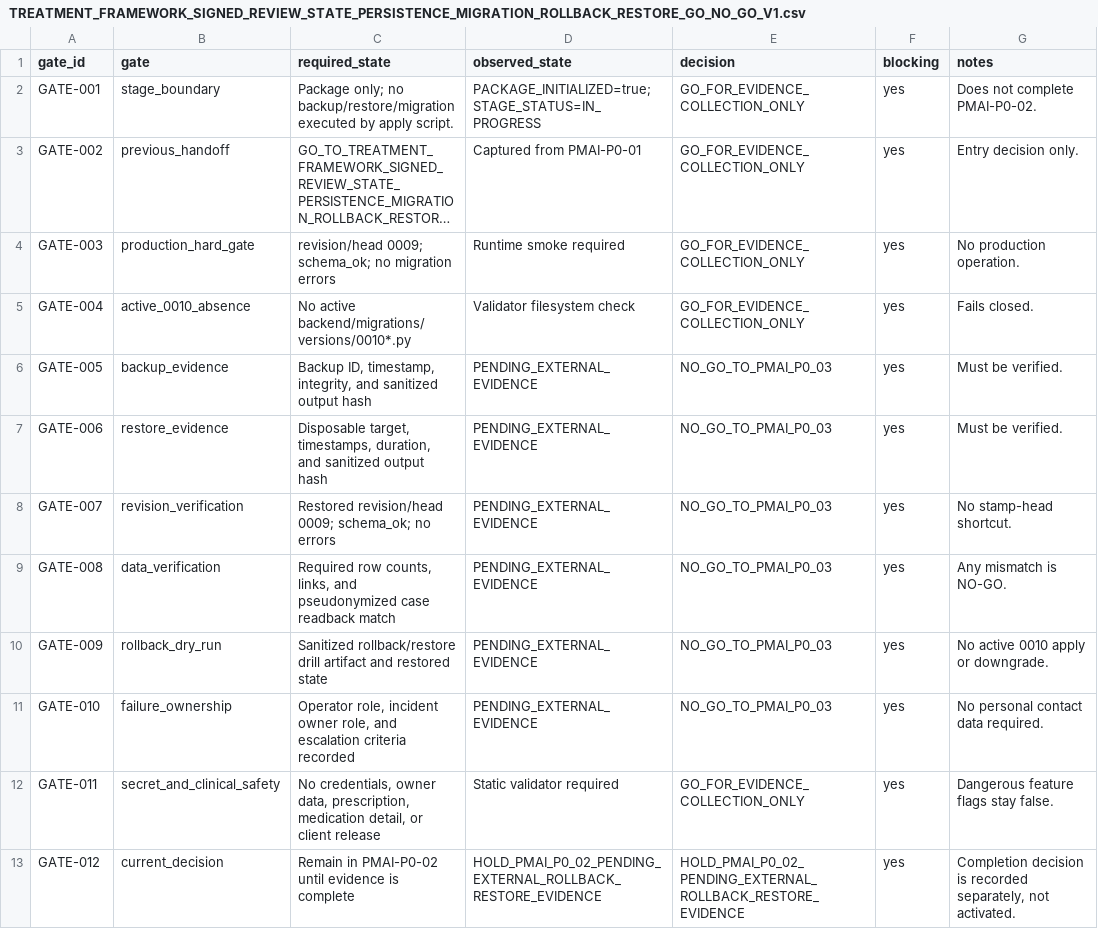
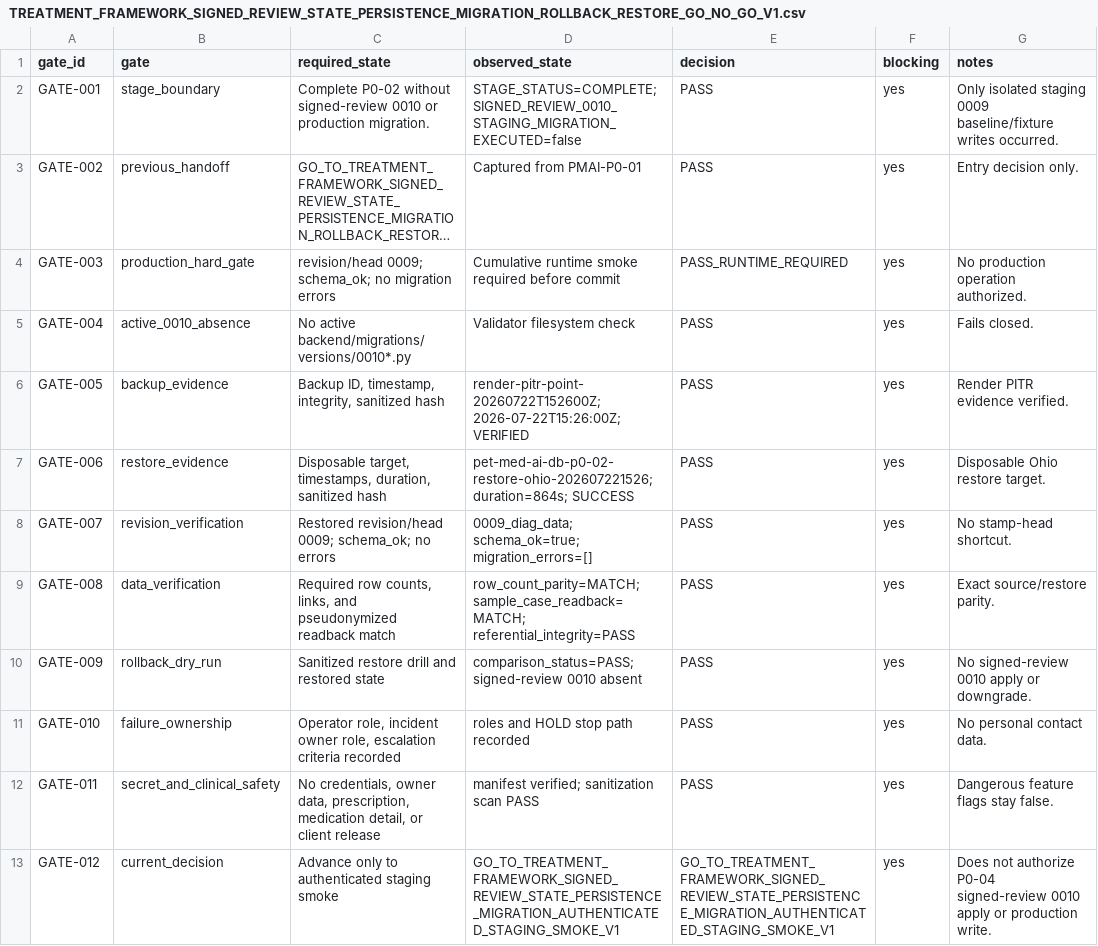
Before and after one commit to pet-med-ai/Pet-med-ai, a CSV file: docs/clinical_data/TREATMENT_FRAMEWORK_SIGNED_REVIEW_STATE_PERSISTENCE_MIGRATION_ROLLBACK_RESTORE_GO_NO_GO_V1.csv, drawn as a sheet; long unchanged cells end in …; the diff names each change by its address in the sheet, - before the commit and + after, or states it on an @@ line.

```diff
--- a/docs/clinical_data/TREATMENT_FRAMEWORK_SIGNED_REVIEW_STATE_PERSISTENCE_MIGRATION_ROLLBACK_RESTORE_GO_NO_GO_V1.csv
+++ b/docs/clinical_data/TREATMENT_FRAMEWORK_SIGNED_REVIEW_STATE_PERSISTENCE_MIGRATION_ROLLBACK_RESTORE_GO_NO_GO_V1.csv
-C2 (required_state): Package only; no backup/restore/migration executed by apply script.
+C2 (required_state): Complete P0-02 without signed-review 0010 or production migration.
-D2 (observed_state): PACKAGE_INITIALIZED=true; STAGE_STATUS=IN_PROGRESS
+D2 (observed_state): STAGE_STATUS=COMPLETE; SIGNED_REVIEW_0010_STAGING_MIGRATION_EXECUTED=false
-E2:E3 (decision): GO_FOR_EVIDENCE_COLLECTION_ONLY
+E2:E3 (decision): PASS
-G2 (notes): Does not complete PMAI-P0-02.
+G2 (notes): Only isolated staging 0009 baseline/fixture writes occurred.
-D4 (observed_state): Runtime smoke required
+D4 (observed_state): Cumulative runtime smoke required before commit
-E4 (decision): GO_FOR_EVIDENCE_COLLECTION_ONLY
+E4 (decision): PASS_RUNTIME_REQUIRED
-G4 (notes): No production operation.
+G4 (notes): No production operation authorized.
-E5 (decision): GO_FOR_EVIDENCE_COLLECTION_ONLY
+E5 (decision): PASS
-C6 (required_state): …timestamp, integrity, and sanitized output hash
+C6 (required_state): …timestamp, integrity, sanitized hash
-D6 (observed_state): PENDING_EXTERNAL_EVIDENCE
+D6 (observed_state): render-pitr-point-20260722T152600Z; 2026-07-22T15:26:00Z; VERIFIED
-E6:E11 (decision): NO_GO_TO_PMAI_P0_03
+E6:E11 (decision): PASS
-G6 (notes): Must be verified.
+G6 (notes): Render PITR evidence verified.
-C7 (required_state): …timestamps, duration, and sanitized output hash
+C7 (required_state): …timestamps, duration, sanitized hash
-D7 (observed_state): PENDING_EXTERNAL_EVIDENCE
+D7 (observed_state): pet-med-ai-db-p0-02-restore-ohio-202607221526; duration=864s; SUCCESS
-G7 (notes): Must be verified.
+G7 (notes): Disposable Ohio restore target.
-D8 (observed_state): PENDING_EXTERNAL_EVIDENCE
+D8 (observed_state): 0009_diag_data; schema_ok=true; migration_errors=[]
-C9 (required_state): …and pseudonymized case readback match
+C9 (required_state): …and pseudonymized readback match
-D9 (observed_state): PENDING_EXTERNAL_EVIDENCE
+D9 (observed_state): row_count_parity=MATCH; sample_case_readback=MATCH; referential_integrity=PASS
-G9 (notes): Any mismatch is NO-GO.
+G9 (notes): Exact source/restore parity.
-C10 (required_state): Sanitized rollback/restore drill artifact and restored…
+C10 (required_state): Sanitized restore drill and restored…
-D10 (observed_state): PENDING_EXTERNAL_EVIDENCE
+D10 (observed_state): comparison_status=PASS; signed-review 0010 absent
-G10 (notes): No active 0010 apply or downgrade.
+G10 (notes): No signed-review 0010 apply or downgrade.
-C11 (required_state): …owner role, and escalation criteria…
+C11 (required_state): …owner role, escalation criteria…
-D11 (observed_state): PENDING_EXTERNAL_EVIDENCE
+D11 (observed_state): roles and HOLD stop path recorded
-G11 (notes): No personal contact data required.
+G11 (notes): No personal contact data.
-D12 (observed_state): Static validator required
+D12 (observed_state): manifest verified; sanitization scan PASS
-E12 (decision): GO_FOR_EVIDENCE_COLLECTION_ONLY
+E12 (decision): PASS
-C13 (required_state): Remain in PMAI-P0-02 until evidence is complete
+C13 (required_state): Advance only to authenticated staging smoke
-D13 (observed_state): HOLD_PMAI_P0_02_PENDING_EXTERNAL_ROLLBACK_RESTORE_EVIDENCE
+D13 (observed_state): GO_TO_TREATMENT_FRAMEWORK_SIGNED_REVIEW_STATE_PERSISTENCE_MIGRATION_AUTHENTICATED_STAGING_SMOKE_V1
-E13 (decision): HOLD_PMAI_P0_02_PENDING_EXTERNAL_ROLLBACK_RESTORE_EVIDENCE
+E13 (decision): GO_TO_TREATMENT_FRAMEWORK_SIGNED_REVIEW_STATE_PERSISTENCE_MIGRATION_AUTHENTICATED_STAGING_SMOKE_V1
-G13 (notes): Completion decision is recorded separately, not activated.
+G13 (notes): Does not authorize P0-04 signed-review 0010 apply or production write.
```
Also changed, not shown: docs/clinical_data/TREATMENT_FRAMEWORK_SIGNED_REVIEW_STATE_PERSISTENCE_MIGRATION_ROLLBACK_RESTORE_CHECKLIST_V1.csv, docs/clinical_data/TREATMENT_FRAMEWORK_SIGNED_REVIEW_STATE_PERSISTENCE_MIGRATION_ROLLBACK_RESTORE_EVIDENCE_REGISTER_V1.csv, 15 other files.
